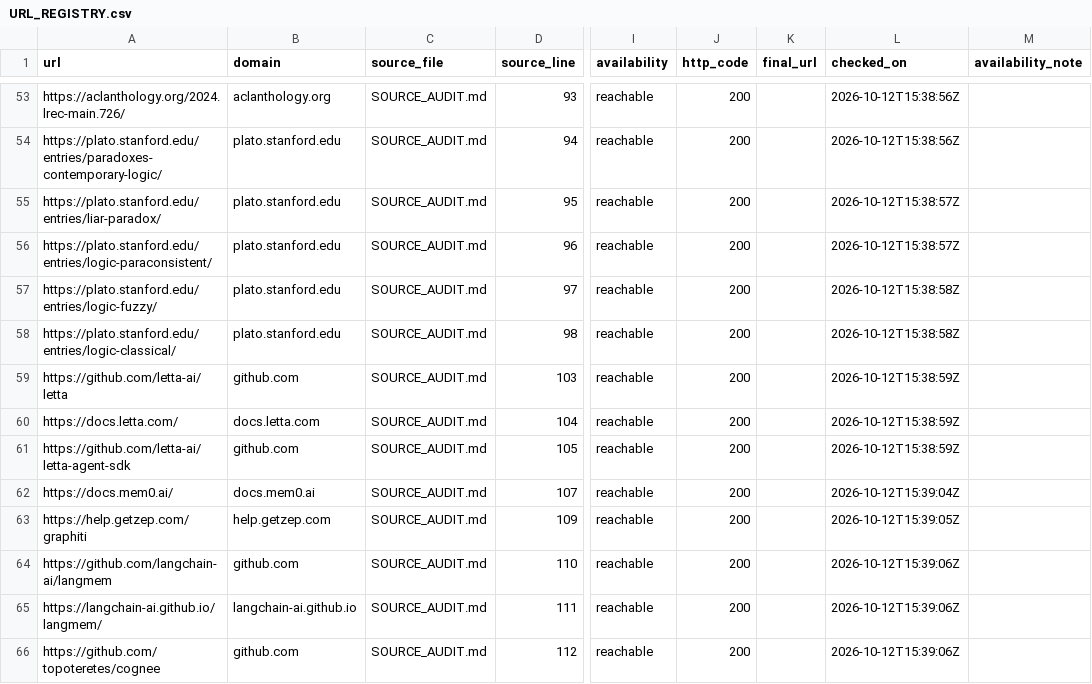
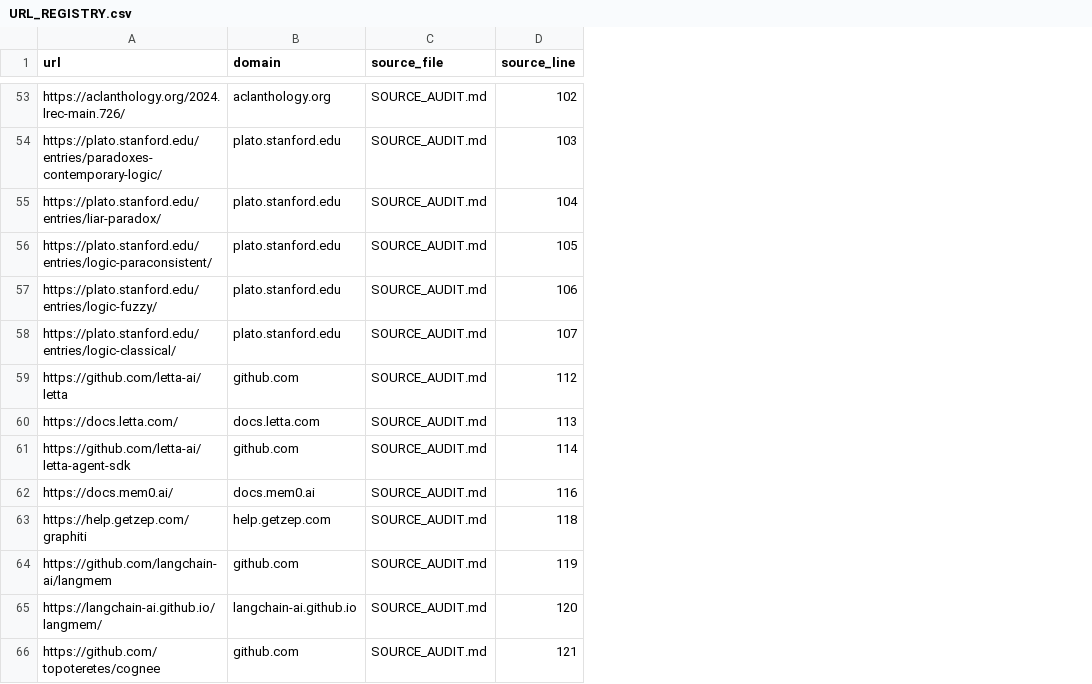
Before and after one commit to gat45/op15-logos, a CSV file: docs/URL_REGISTRY.csv, drawn as a sheet; only a part is shown, gaps mark what is left out; removed rows and columns are numbered as before the commit, all else as after; the diff covers the shown part only; the diff names each change by its address in the sheet, - before the commit and + after, or states it on an @@ line.

Commit message:
feat: persist evidence with provenance and audit memory sources

```diff
--- a/docs/URL_REGISTRY.csv
+++ b/docs/URL_REGISTRY.csv
-column I (availability), rows 53-66: all reachable
-column J (http_code), rows 53-66: all 200
-column K (final_url), empty
-column L (checked_on), rows 53-66: 2026-10-12T15:38:56Z | 2026-10-12T15:38:56Z | 2026-10-12T15:38:57Z | 2026-10-12T15:38:57Z | 2026-10-12T15:38:58Z | 2026-10-12T15:38:58Z | 2026-10-12T15:38:59Z | 2026-10-12T15:38:59Z | 2026-10-12T15:38:59Z | 2026-10-12T15:39:04Z | 2026-10-12T15:39:05Z | 2026-10-12T15:39:06Z | 2026-10-12T15:39:06Z | 2026-10-12T15:39:06Z
-column M (availability_note), empty
-D53 (source_line): 93
+D53 (source_line): 102
-D54 (source_line): 94
+D54 (source_line): 103
-D55 (source_line): 95
+D55 (source_line): 104
-D56 (source_line): 96
+D56 (source_line): 105
-D57 (source_line): 97
+D57 (source_line): 106
-D58 (source_line): 98
+D58 (source_line): 107
-D59 (source_line): 103
+D59 (source_line): 112
-D60 (source_line): 104
+D60 (source_line): 113
-D61 (source_line): 105
+D61 (source_line): 114
-D62 (source_line): 107
+D62 (source_line): 116
-D63 (source_line): 109
+D63 (source_line): 118
-D64 (source_line): 110
+D64 (source_line): 119
-D65 (source_line): 111
+D65 (source_line): 120
-D66 (source_line): 112
+D66 (source_line): 121
```
Also changed, not shown: 2 added rows, 2 removed rows and 56 edited cells elsewhere in this file, 3 other files.
